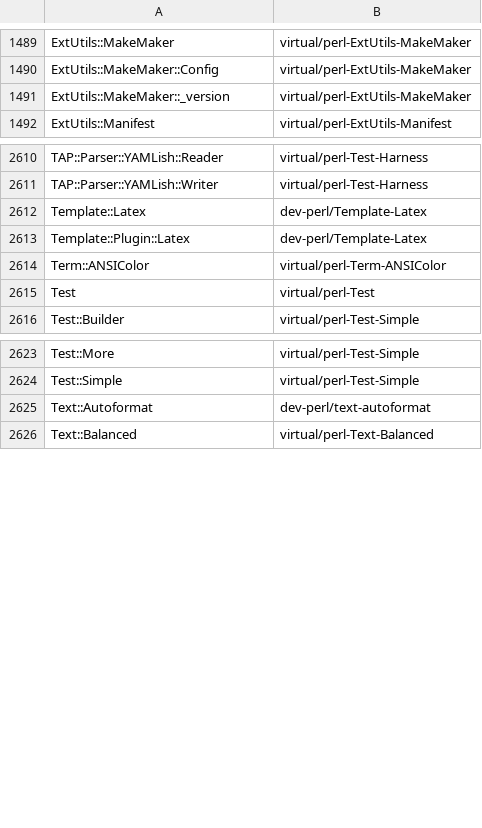
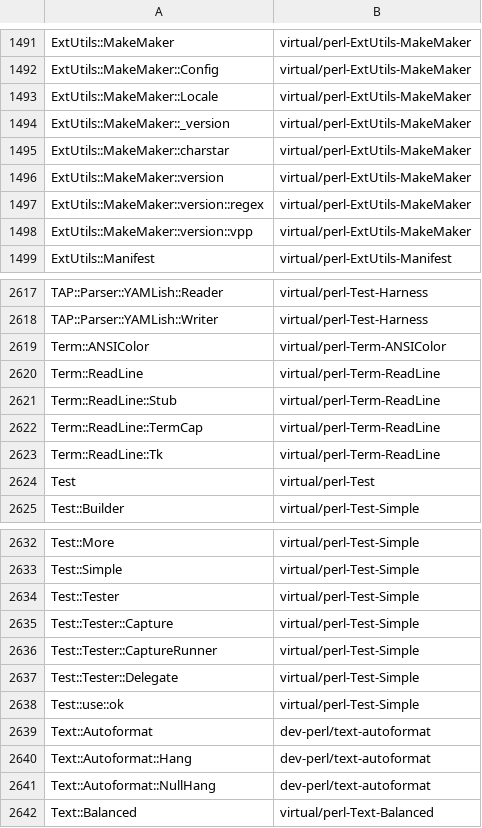
Before and after one commit to kentnl/Gentoo-Util-VirtualDepend, a CSV file: share/module-to-gentoo.csv, drawn as a sheet; only a part is shown, gaps mark what is left out; the diff covers the shown part only.

```diff
--- a/share/module-to-gentoo.csv
+++ b/share/module-to-gentoo.csv
@@ -1490,3 +1492,8 @@ ExtUtils::MakeMaker,virtual/perl-ExtUtils-MakeMaker
 ExtUtils::MakeMaker::Config,virtual/perl-ExtUtils-MakeMaker
+ExtUtils::MakeMaker::Locale,virtual/perl-ExtUtils-MakeMaker
 ExtUtils::MakeMaker::_version,virtual/perl-ExtUtils-MakeMaker
+ExtUtils::MakeMaker::charstar,virtual/perl-ExtUtils-MakeMaker
+ExtUtils::MakeMaker::version,virtual/perl-ExtUtils-MakeMaker
+ExtUtils::MakeMaker::version::regex,virtual/perl-ExtUtils-MakeMaker
+ExtUtils::MakeMaker::version::vpp,virtual/perl-ExtUtils-MakeMaker
 ExtUtils::Manifest,virtual/perl-ExtUtils-Manifest
@@ -2611,5 +2618,7 @@ TAP::Parser::YAMLish::Reader,virtual/perl-Test-Harness
 TAP::Parser::YAMLish::Writer,virtual/perl-Test-Harness
-Template::Latex,dev-perl/Template-Latex
-Template::Plugin::Latex,dev-perl/Template-Latex
 Term::ANSIColor,virtual/perl-Term-ANSIColor
+Term::ReadLine,virtual/perl-Term-ReadLine
+Term::ReadLine::Stub,virtual/perl-Term-ReadLine
+Term::ReadLine::TermCap,virtual/perl-Term-ReadLine
+Term::ReadLine::Tk,virtual/perl-Term-ReadLine
 Test,virtual/perl-Test
@@ -2624,3 +2633,10 @@ Test::More,virtual/perl-Test-Simple
 Test::Simple,virtual/perl-Test-Simple
+Test::Tester,virtual/perl-Test-Simple
+Test::Tester::Capture,virtual/perl-Test-Simple
+Test::Tester::CaptureRunner,virtual/perl-Test-Simple
+Test::Tester::Delegate,virtual/perl-Test-Simple
+Test::use::ok,virtual/perl-Test-Simple
 Text::Autoformat,dev-perl/text-autoformat
+Text::Autoformat::Hang,dev-perl/text-autoformat
+Text::Autoformat::NullHang,dev-perl/text-autoformat
 Text::Balanced,virtual/perl-Text-Balanced
```
Also changed, not shown: 12 added rows and 11 removed rows elsewhere in this file, share/dist-to-gentoo.csv, 2 other files.
